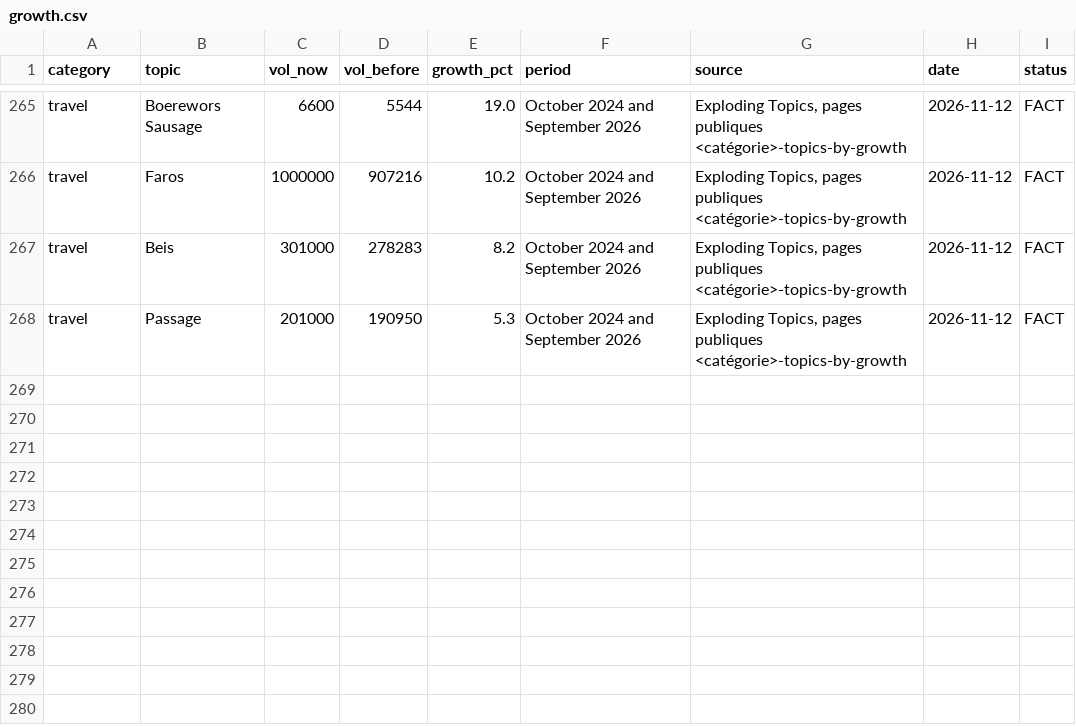
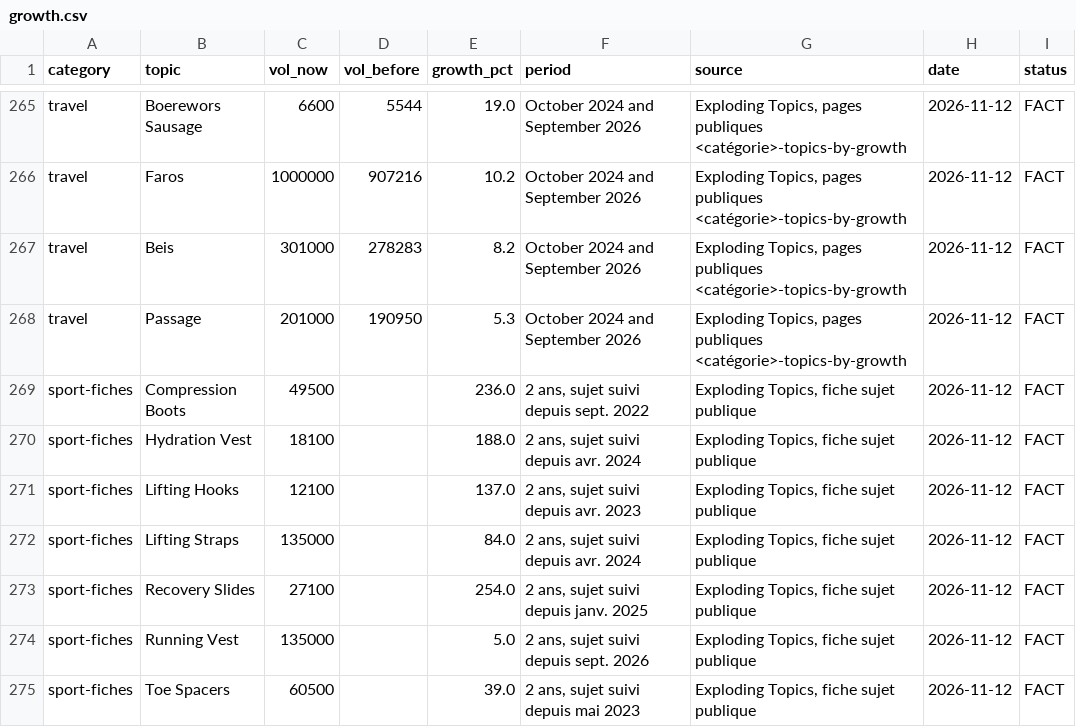
Before and after one commit to Dof20/DOF10, a CSV file: research/exports/growth.csv, drawn as a sheet; only a part is shown, gaps mark what is left out; the diff names each change by its address in the sheet, - before the commit and + after, or states it on an @@ line.

```diff
--- a/research/exports/growth.csv
+++ b/research/exports/growth.csv
+row 269: sport-fiches | Compression Boots | 49500 |  | 236.0 | 2 ans, sujet suivi depuis sept. 2022 | Exploding Topics, fiche sujet publique | 2026-11-12 | FACT
+row 270: sport-fiches | Hydration Vest | 18100 |  | 188.0 | 2 ans, sujet suivi depuis avr. 2024 | Exploding Topics, fiche sujet publique | 2026-11-12 | FACT
+row 271: sport-fiches | Lifting Hooks | 12100 |  | 137.0 | 2 ans, sujet suivi depuis avr. 2023 | Exploding Topics, fiche sujet publique | 2026-11-12 | FACT
+row 272: sport-fiches | Lifting Straps | 135000 |  | 84.0 | 2 ans, sujet suivi depuis avr. 2024 | Exploding Topics, fiche sujet publique | 2026-11-12 | FACT
+row 273: sport-fiches | Recovery Slides | 27100 |  | 254.0 | 2 ans, sujet suivi depuis janv. 2025 | Exploding Topics, fiche sujet publique | 2026-11-12 | FACT
+row 274: sport-fiches | Running Vest | 135000 |  | 5.0 | 2 ans, sujet suivi depuis sept. 2026 | Exploding Topics, fiche sujet publique | 2026-11-12 | FACT
+row 275: sport-fiches | Toe Spacers | 60500 |  | 39.0 | 2 ans, sujet suivi depuis mai 2023 | Exploding Topics, fiche sujet publique | 2026-11-12 | FACT
```
Also changed, not shown: research/exports/evidence.csv, research/exports/products.csv, 4 other files.
